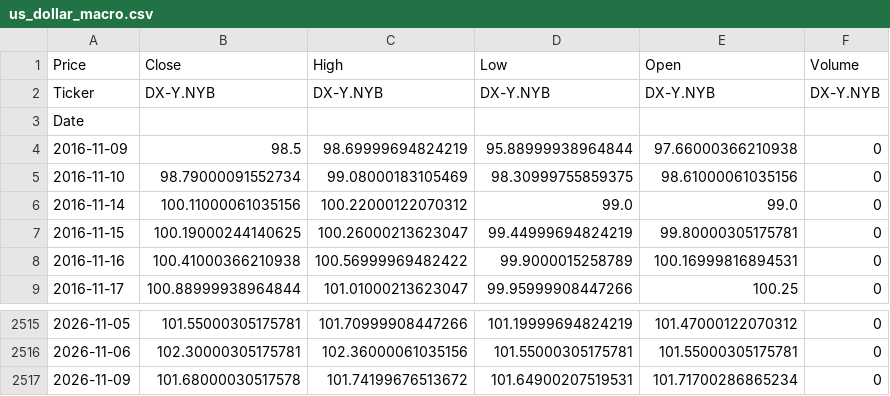
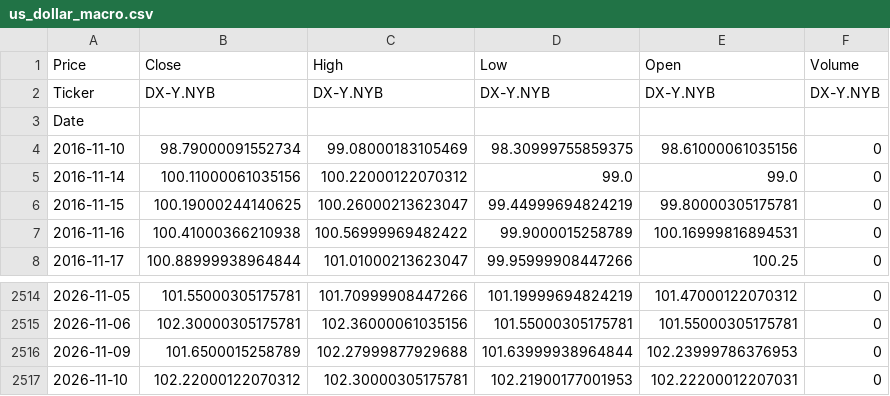
Before and after one commit to elielebos-ui/ai-trade-app, a CSV file: us_dollar_macro.csv, drawn as a sheet; only a part is shown, gaps mark what is left out.

```diff
--- a/us_dollar_macro.csv
+++ b/us_dollar_macro.csv
@@ -3,3 +3,2 @@ Ticker,DX-Y.NYB,DX-Y.NYB,DX-Y.NYB,DX-Y.NYB,DX-Y.NYB
 Date,,,,,
-2016-11-09,98.5,98.69999694824219,95.88999938964844,97.66000366210938,0
 2016-11-10,98.79000091552734,99.08000183105469,98.30999755859375,98.61000061035156,0
@@ -2516,2 +2515,3 @@ Date,,,,,
 2026-11-06,102.30000305175781,102.36000061035156,101.55000305175781,101.55000305175781,0
-2026-11-09,101.68000030517578,101.74199676513672,101.64900207519531,101.71700286865234,0
+2026-11-09,101.6500015258789,102.27999877929688,101.63999938964844,102.23999786376953,0
+2026-11-10,102.22000122070312,102.30000305175781,102.21900177001953,102.22200012207031,0
```
Also changed, not shown: apple_features.csv, apple_historical_data.csv, 9 other files.
